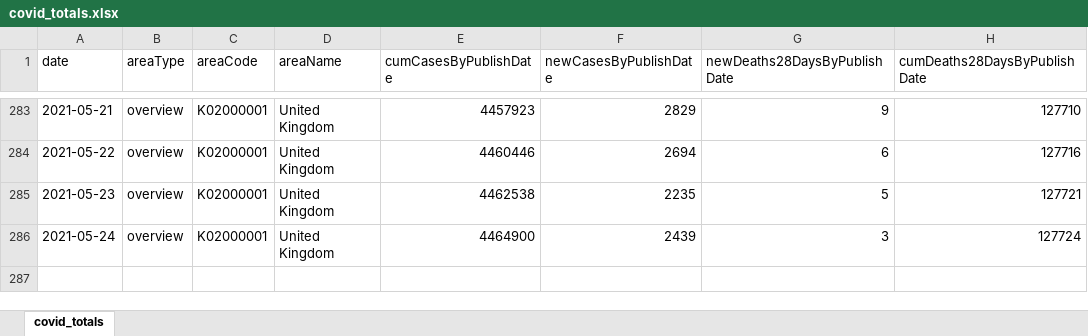
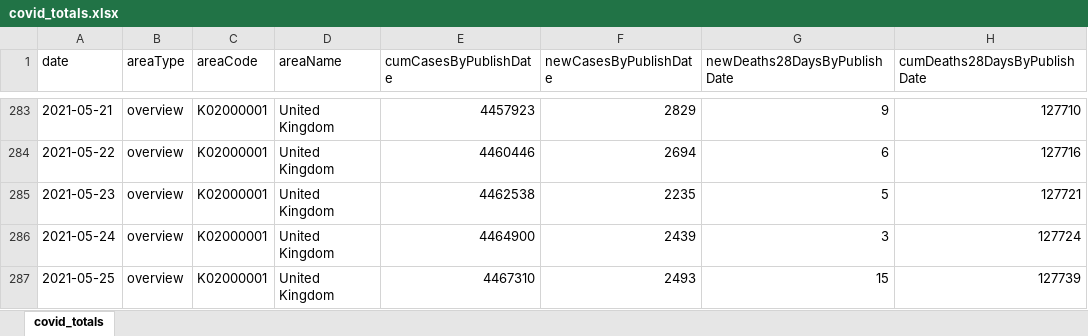
Before and after one commit to waiky8/ukcovid-19, an Excel workbook: covid_totals.xlsx, sheet covid_totals, drawn as a sheet; only a part is shown, gaps mark what is left out; values as stored, in another font and other column widths than the file's, no borders; the diff names each change by its address in the sheet, - before the commit and + after, or states it on an @@ line.

```diff
--- a/covid_totals.xlsx (sheet covid_totals)
+++ b/covid_totals.xlsx (sheet covid_totals)
+row 287: 2021-05-25 | overview | K02000001 | United Kingdom | 4467310 | 2493 | 15 | 127739
```
Also changed, not shown: 1 other file.
